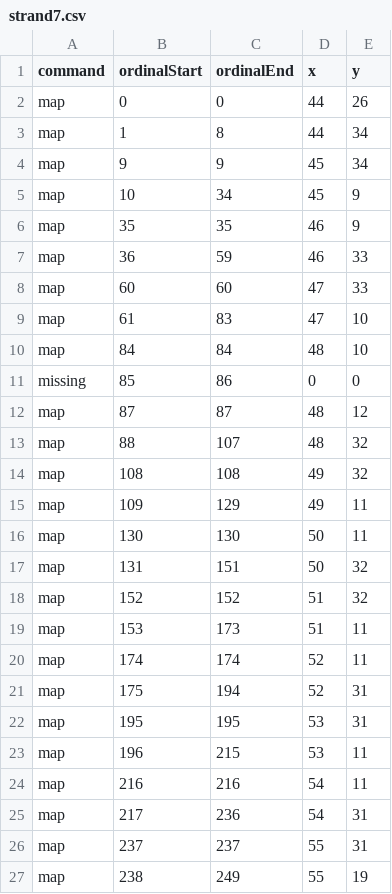
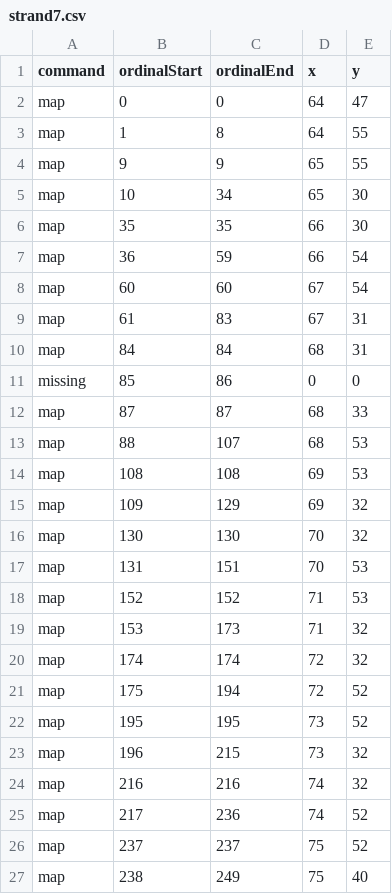
Before and after one commit to skotchvail/Love-Potion-Camp, a CSV file: Tranceporter II/Sketches/TranceporterIIProcessing/data/strand7.csv, drawn as a sheet.

Commit message:
trying to correct Strand7, to make it no longer completely overlap other strands

```diff
--- a/Tranceporter II/Sketches/TranceporterIIProcessing/data/strand7.csv
+++ b/Tranceporter II/Sketches/TranceporterIIProcessing/data/strand7.csv
@@ -1,27 +1,27 @@
 command,ordinalStart,ordinalEnd,x,y
-map,0,0,44,26
-map,1,8,44,34
-map,9,9,45,34
-map,10,34,45,9
-map,35,35,46,9
-map,36,59,46,33
-map,60,60,47,33
-map,61,83,47,10
-map,84,84,48,10
+map,0,0,64,47
+map,1,8,64,55
+map,9,9,65,55
+map,10,34,65,30
+map,35,35,66,30
+map,36,59,66,54
+map,60,60,67,54
+map,61,83,67,31
+map,84,84,68,31
 missing,85,86,0,0
-map,87,87,48,12
-map,88,107,48,32
-map,108,108,49,32
-map,109,129,49,11
-map,130,130,50,11
-map,131,151,50,32
-map,152,152,51,32
-map,153,173,51,11
-map,174,174,52,11
-map,175,194,52,31
-map,195,195,53,31
-map,196,215,53,11
-map,216,216,54,11
-map,217,236,54,31
-map,237,237,55,31
-map,238,249,55,19
+map,87,87,68,33
+map,88,107,68,53
+map,108,108,69,53
+map,109,129,69,32
+map,130,130,70,32
+map,131,151,70,53
+map,152,152,71,53
+map,153,173,71,32
+map,174,174,72,32
+map,175,194,72,52
+map,195,195,73,52
+map,196,215,73,32
+map,216,216,74,32
+map,217,236,74,52
+map,237,237,75,52
+map,238,249,75,40
```
